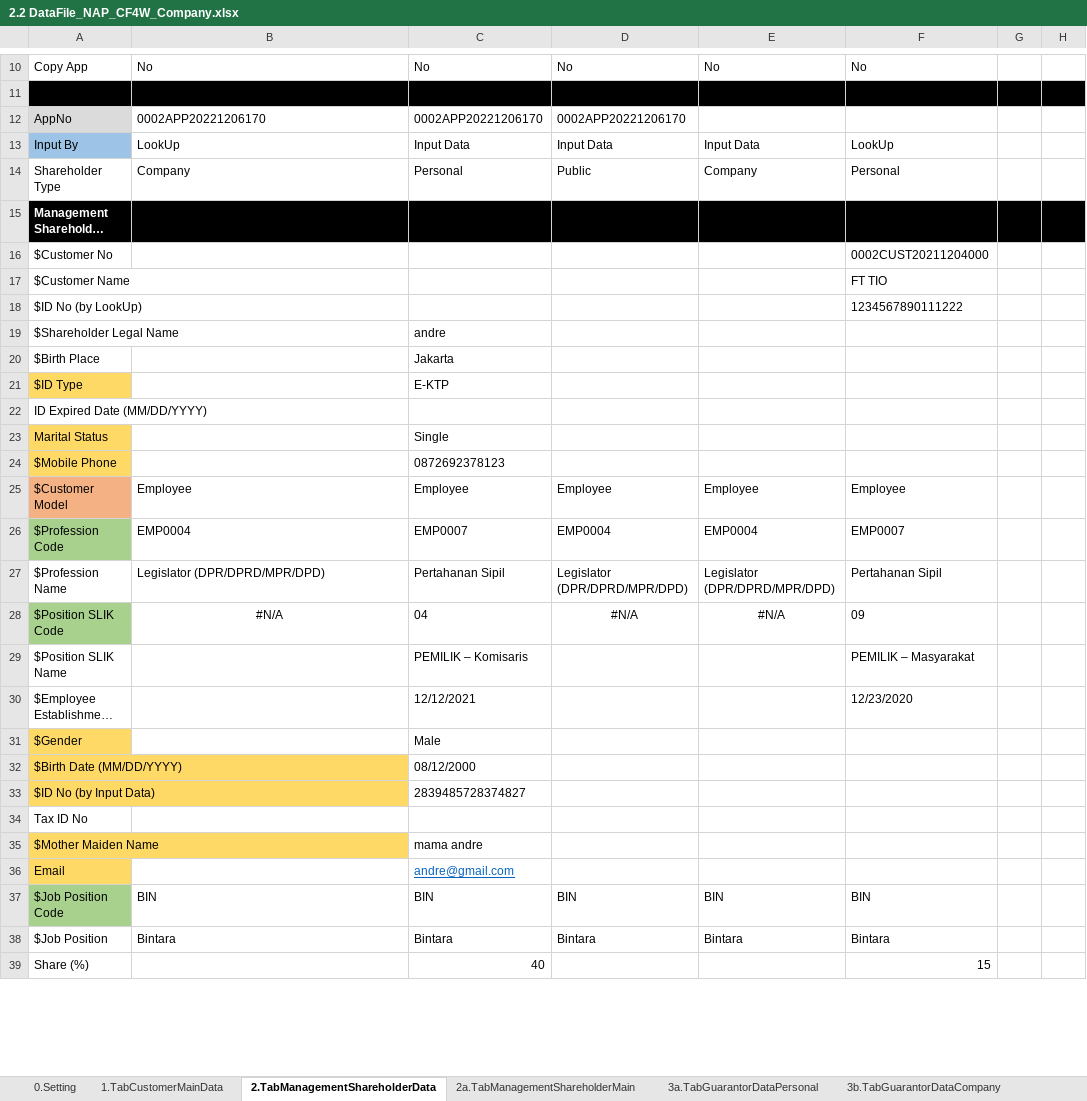
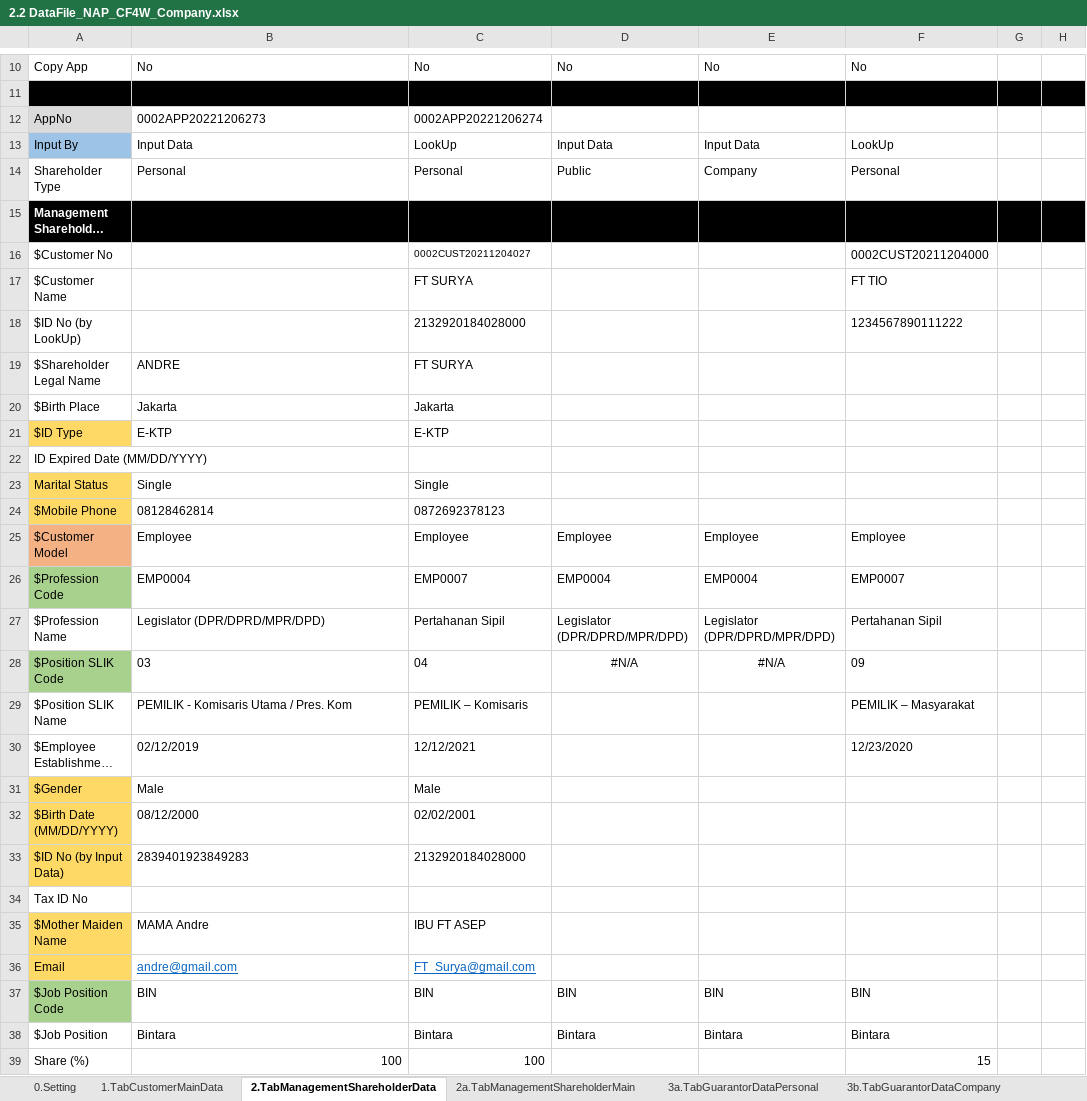
Before and after one commit to qcadins/DemoWorkflow, an Excel workbook: Excel/2.2 DataFile_NAP_CF4W_Company.xlsx, sheet 2.TabManagementShareholderData, drawn as a sheet; only a part is shown, gaps mark what is left out; long unchanged cells end in …; values as stored, in another font and other column widths than the file's, no borders; conditional formats not drawn; the diff covers the shown part only; the diff names each change by its address in the sheet, - before the commit and + after, or states it on an @@ line.

```diff
--- a/Excel/2.2 DataFile_NAP_CF4W_Company.xlsx (sheet 2.TabManagementShareholderData)
+++ b/Excel/2.2 DataFile_NAP_CF4W_Company.xlsx (sheet 2.TabManagementShareholderData)
-B12: 0002APP20221206170
+B12: 0002APP20221206273
-C12: 0002APP20221206170
+C12: 0002APP20221206274
-D12: 0002APP20221206170
+D12: (empty)
-B13: LookUp
+B13: Input Data
-C13: Input Data
+C13: LookUp
-B14: Company
+B14: Personal
-C16: (empty)
+C16: 0002CUST20211204027
-C17: (empty)
+C17: FT SURYA
-C18: (empty)
+C18: 2132920184028000
-B19: (empty)
+B19: ANDRE
-C19: andre
+C19: FT SURYA
-B20: (empty)
+B20: Jakarta
-B21: (empty)
+B21: E-KTP
-B23: (empty)
+B23: Single
-B24: (empty)
+B24: 08128462814
-B28: #N/A
+B28: 03
-B28 alignment: center
+B28 alignment: left
-B29: (empty)
+B29: PEMILIK - Komisaris Utama / Pres. Kom
-B30: (empty)
+B30: 02/12/2019
-B31: (empty)
+B31: Male
-B32: (empty)
+B32: 08/12/2000
-C32: 08/12/2000
+C32: 02/02/2001
-B33: (empty)
+B33: 2839401923849283
-C33: 2839485728374827
+C33: 2132920184028000
-B35: (empty)
+B35: MAMA Andre
-C35: mama andre
+C35: IBU FT ASEP
-B36: (empty)
+B36: andre@gmail.com
-C36: andre@gmail.com
+C36: FT_Surya@gmail.com
-B39: (empty)
+B39: 100
-C39: 40
+C39: 100
```
Also changed, not shown: 16 edited cells and cell formats elsewhere in this sheet, sheet 9.TabFinancialData, sheet 8.TabInsuranceData, sheet 4.DuplicateChecking, sheet 7.TabAssetData, sheet 0.Setting, sheet 1.TabCustomerMainData, 11 more sheets, formulas that keep their value, Excel/2.1 DataFile_NAP_CF4W.xlsx.
